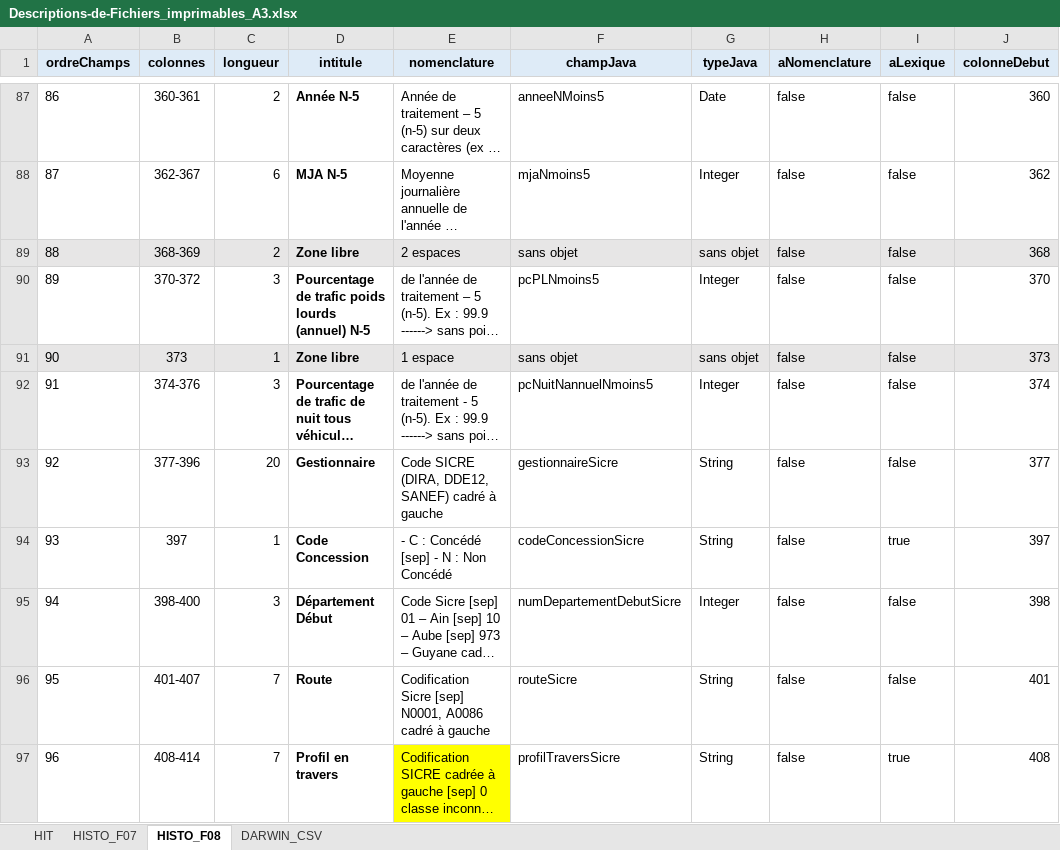
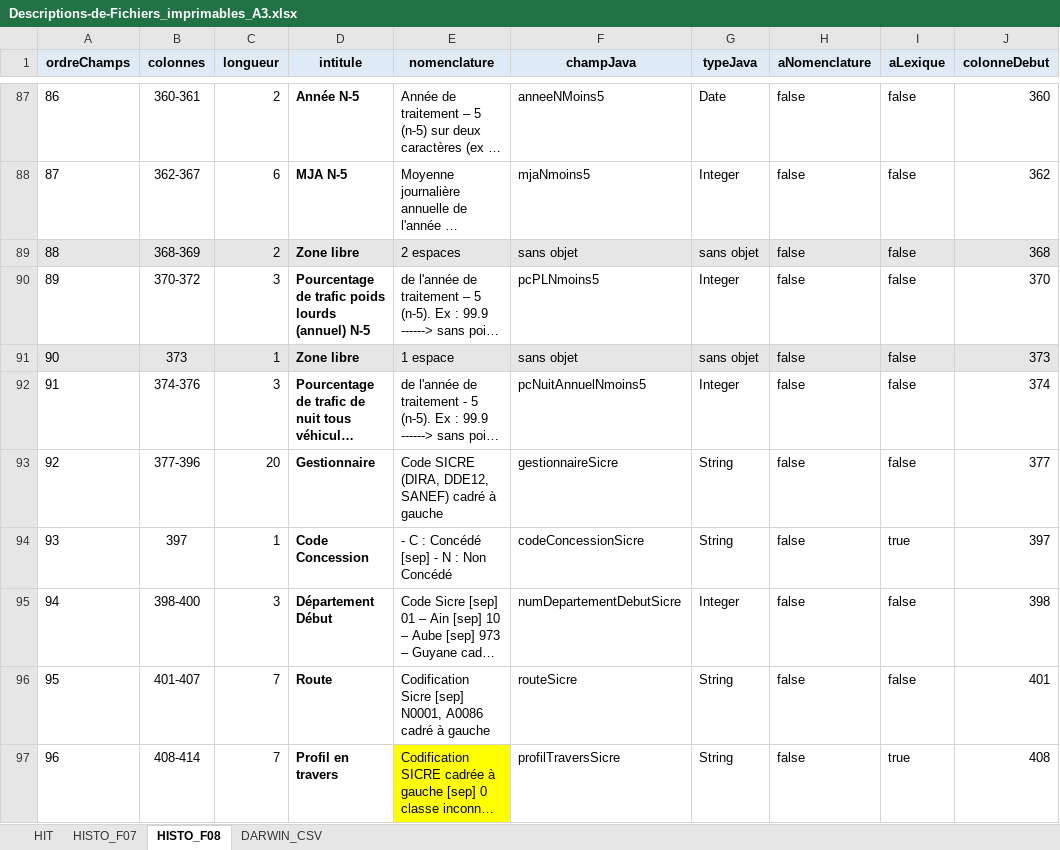
Before and after one commit to DanielLEVY25021961/traficweb_v1, an Excel workbook: conception_appli/docs/Descriptions de fichiers trafic et nomenclatures/Descriptions-de-Fichiers_imprimables_A3.xlsx, sheet HISTO_F08, drawn as a sheet; only a part is shown, gaps mark what is left out; long unchanged cells end in …; values as stored, in another font and other column widths than the file's, no borders; conditional formats not drawn; the diff covers the shown part only; the diff names each change by its address in the sheet, - before the commit and + after, or states it on an @@ line.

```diff
--- a/conception_appli/docs/Descriptions de fichiers trafic et nomenclatures/Descriptions-de-Fichiers_imprimables_A3.xlsx (sheet HISTO_F08)
+++ b/conception_appli/docs/Descriptions de fichiers trafic et nomenclatures/Descriptions-de-Fichiers_imprimables_A3.xlsx (sheet HISTO_F08)
-F92 (champJava): pcNuitNannuelNmoins5
+F92 (champJava): pcNuitAnnuelNmoins5
```
Also changed, not shown: 5 edited cells elsewhere in this sheet, sheet DARWIN_CSV, sheet HISTO_F07, 12 other files.
